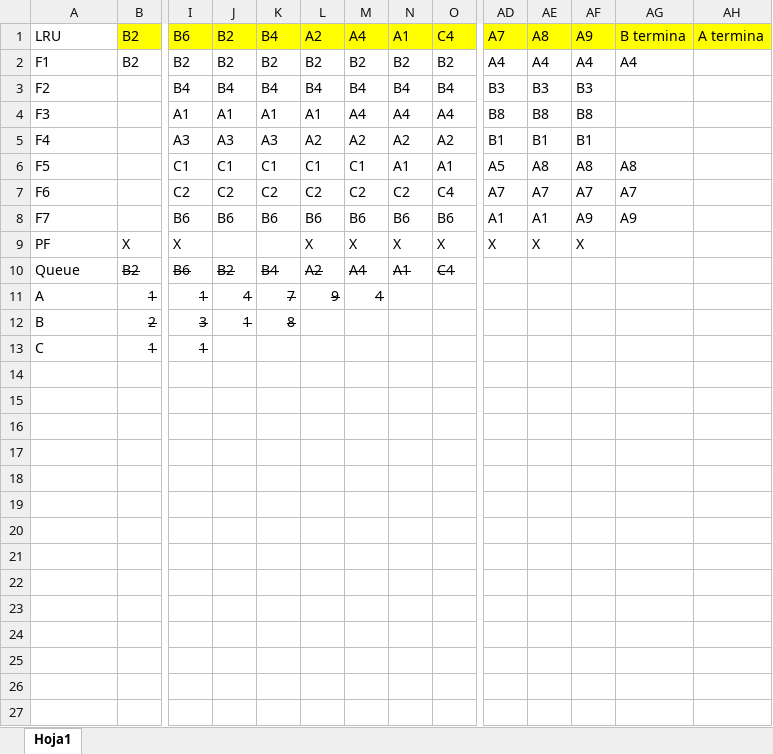
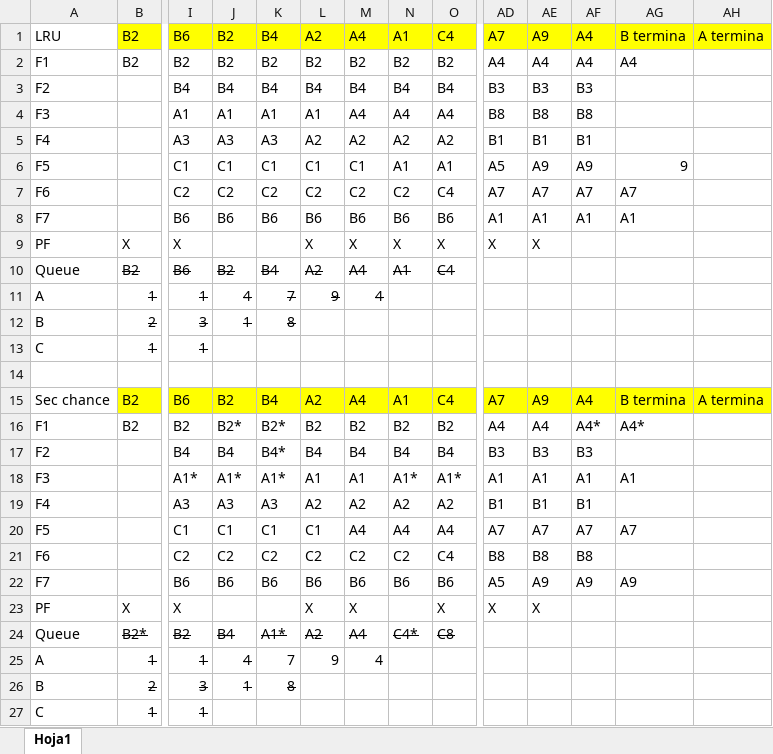
Before and after one commit to massimoparzanese/ISO-2024, an Excel workbook: Practica5/Ejercicio23.xlsx, sheet Hoja1, drawn as a sheet; only a part is shown, gaps mark what is left out; values as stored, in another font and other column widths than the file's, no borders; addresses are those after the commit; rows hold the shown columns only; the diff names each change by its address in the sheet, - before the commit and + after, or states it on an @@ line.

Commit message:
Arreglo error y ejercicio a terminado

```diff
--- a/Practica5/Ejercicio23.xlsx (sheet Hoja1)
+++ b/Practica5/Ejercicio23.xlsx (sheet Hoja1)
-AE1: A8
+AE1: A9
-AF1: A9
+AF1: A4
-AE6: A8
+AE6: A9
-AF6: A8
+AF6: A9
-AG6: A8
+AG6: 9
-AF8: A9
+AF8: A1
-AG8: A9
+AG8: A1
-AF9: X
+AF9: (empty)
+row 11: A | 1 | 1 | 4 | 7 | 9 | 4
+row 12: B | 2 | 3 | 1 | 8
+row 13: C | 1 | 1
+row 14: (empty)
+row 15: Sec chance | B2 | B6 | B2 | B4 | A2 | A4 | A1 | C4 | A7 | A9 | A4 | B termina | A termina
+row 16: F1 | B2 | B2 | B2* | B2* | B2 | B2 | B2 | B2 | A4 | A4 | A4* | A4*
+row 17: F2 |  | B4 | B4 | B4* | B4 | B4 | B4 | B4 | B3 | B3 | B3
+row 18: F3 |  | A1* | A1* | A1* | A1 | A1 | A1* | A1* | A1 | A1 | A1 | A1
+row 19: F4 |  | A3 | A3 | A3 | A2 | A2 | A2 | A2 | B1 | B1 | B1
+row 20: F5 |  | C1 | C1 | C1 | C1 | A4 | A4 | A4 | A7 | A7 | A7 | A7
+row 21: F6 |  | C2 | C2 | C2 | C2 | C2 | C2 | C4 | B8 | B8 | B8
+row 22: F7 |  | B6 | B6 | B6 | B6 | B6 | B6 | B6 | A5 | A9 | A9 | A9
+row 23: PF | X | X |  |  | X | X |  | X | X | X
+row 24: Queue | B2* | B2 | B4 | A1* | A2 | A4 | C4* | C8
-K25:M25 strikethrough: on
+K25:M25 strikethrough: off
```
